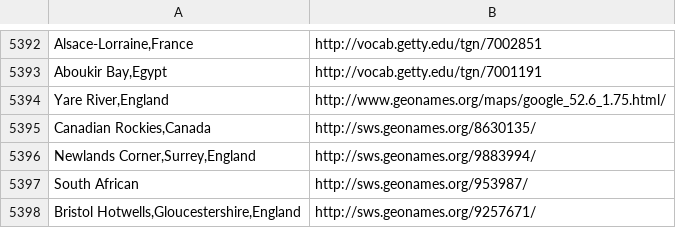
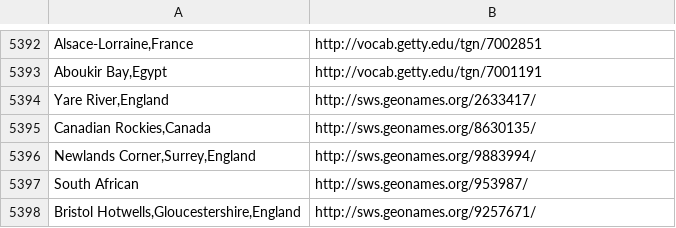
Before and after one commit to cwrc/RDF-extraction, a CSV file: data/places.csv, drawn as a sheet; only a part is shown, gaps mark what is left out; the diff names each change by its address in the sheet, - before the commit and + after, or states it on an @@ line.

Commit message:
Updating broken map link

```diff
--- a/data/places.csv
+++ b/data/places.csv
-B5394: http://www.geonames.org/maps/google_52.6_1.75.html/
+B5394: http://sws.geonames.org/2633417/
```
